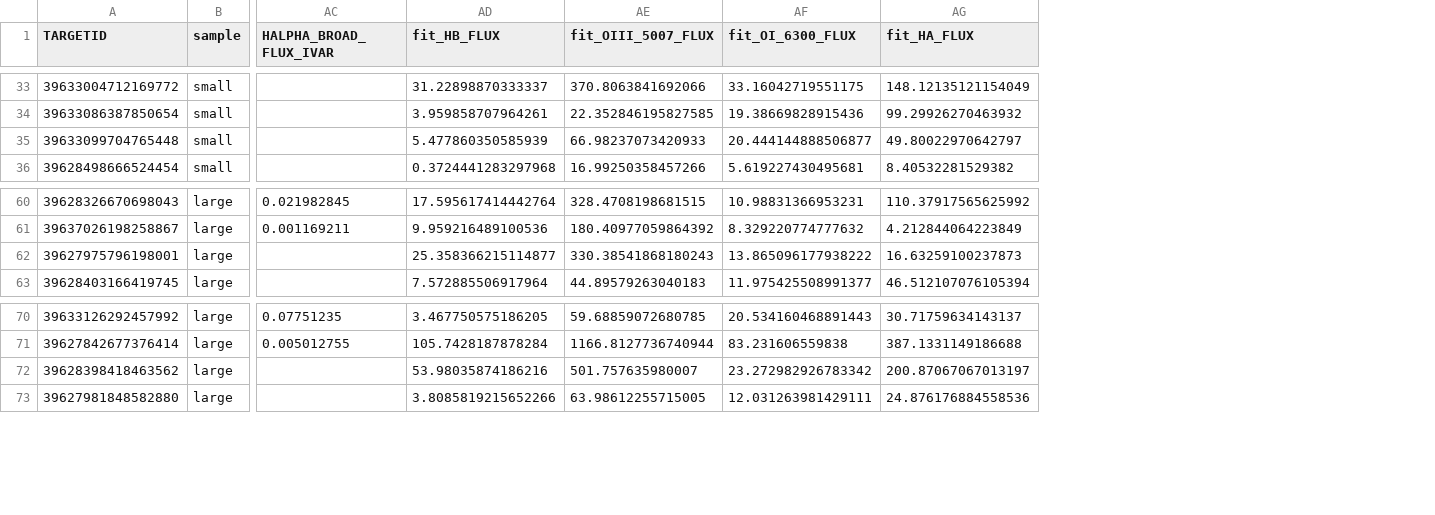
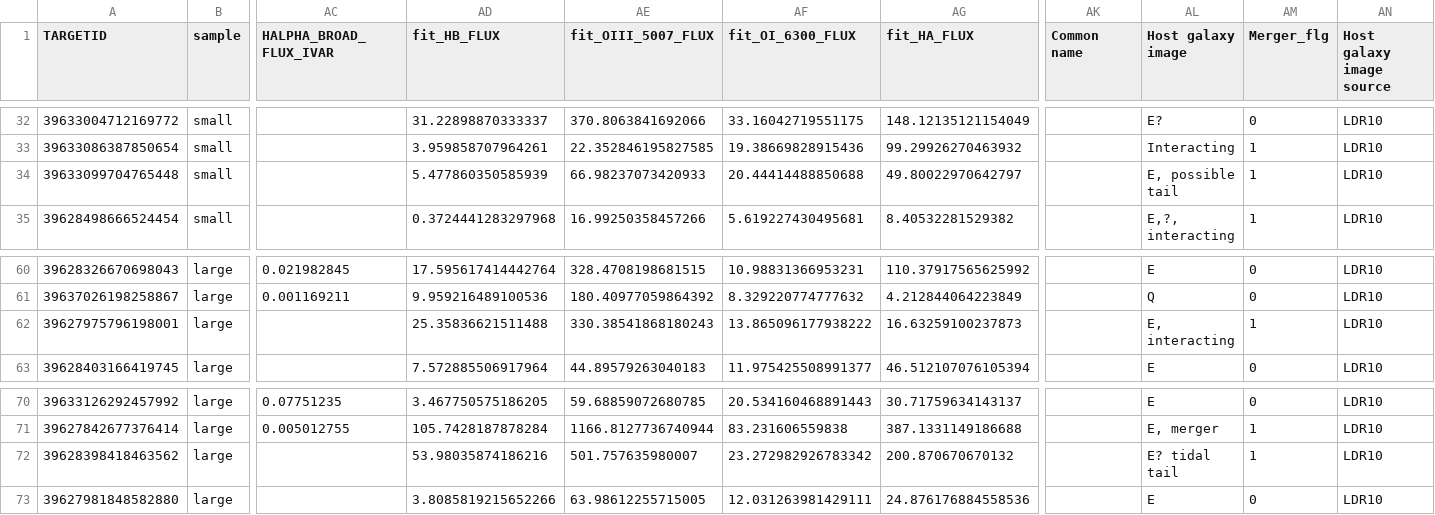
Before and after one commit to valelop900/lopez26_shocks, a CSV file: zenodo/upload/catalog_lopez_lacy_2026.csv, drawn as a sheet; only a part is shown, gaps mark what is left out; addresses are those after the commit; the diff covers the shown part only; the diff names each change by its address in the sheet, - before the commit and + after, or states it on an @@ line.

```diff
--- a/zenodo/upload/catalog_lopez_lacy_2026.csv
+++ b/zenodo/upload/catalog_lopez_lacy_2026.csv
+column AK (Common name), empty
+column AL (Host galaxy image), rows 32-35: E? | Interacting | E, possible tail | E,?, interacting; rows 60-63: E | Q | E, interacting | E; rows 70-73: E | E, merger | E? tidal tail | E
+column AM (Merger_flg), rows 32-35: 0 | 1 | 1 | 1; rows 60-63: 0 | 0 | 1 | 0; rows 70-73: 0 | 1 | 1 | 0
+column AN (Host galaxy image source), rows 32-35: all LDR10; rows 60-63: all LDR10; rows 70-73: all LDR10
-AF34 (fit_OI_6300_FLUX): 20.444144888506877
+AF34 (fit_OI_6300_FLUX): 20.44414488850688
-AD62 (fit_HB_FLUX): 25.358366215114877
+AD62 (fit_HB_FLUX): 25.35836621511488
-AG72 (fit_HA_FLUX): 200.87067067013197
+AG72 (fit_HA_FLUX): 200.870670670132
```
Also changed, not shown: 1 added row, 1 removed row and 9 edited cells elsewhere in this file, data/catalog_large.csv, data/catalog_large_Q.csv, 34 other files.
